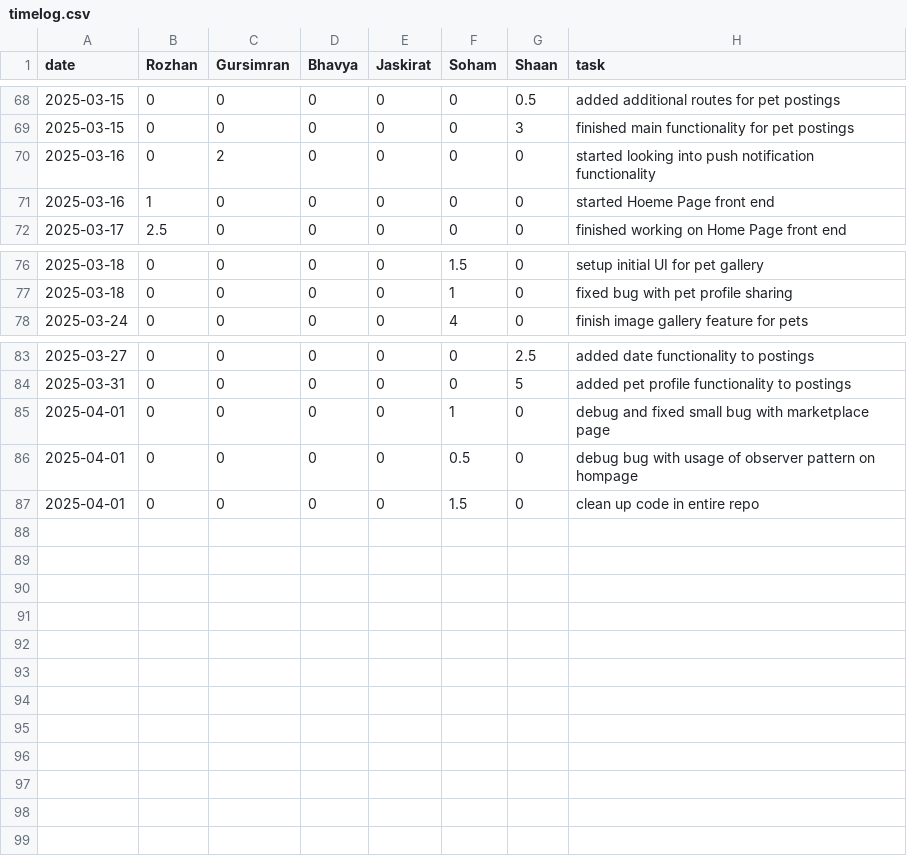
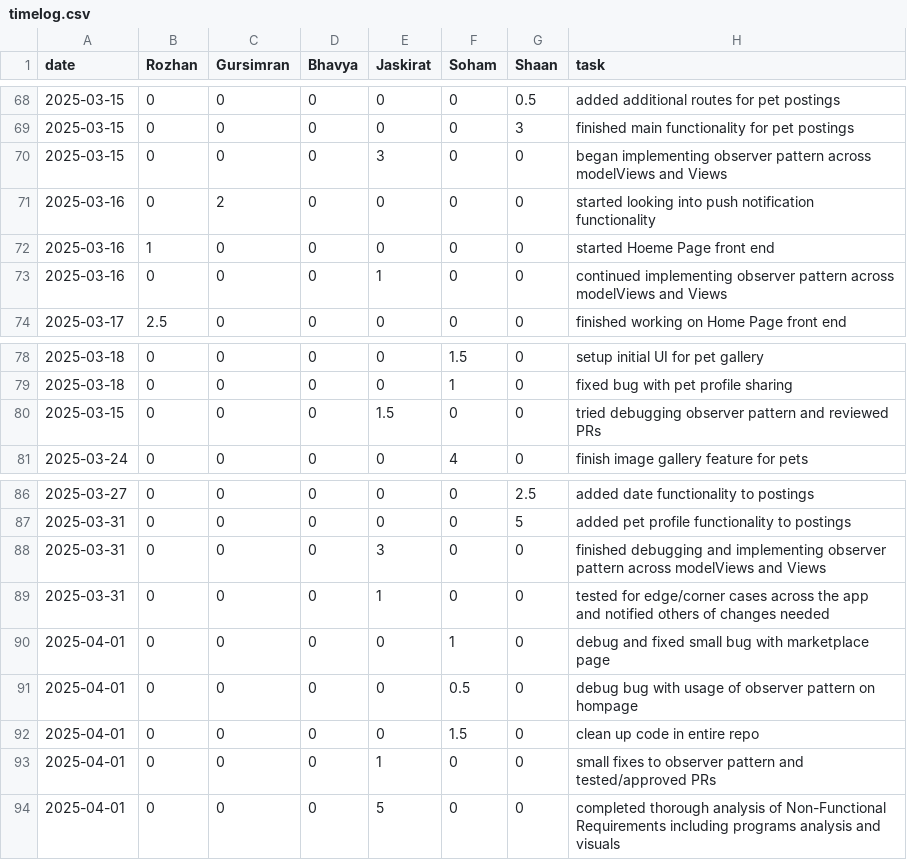
Before and after one commit to soham06/team08-PetPal, a CSV file: timelog.csv, drawn as a sheet; only a part is shown, gaps mark what is left out; the diff covers the shown part only; the diff names each change by its address in the sheet, - before the commit and + after, or states it on an @@ line.

Commit message:
updated timelog hours

```diff
--- a/timelog.csv
+++ b/timelog.csv
+row 70: 2025-03-15 | 0 | 0 | 0 | 3 | 0 | 0 | began implementing observer pattern across modelViews and Views
+row 73: 2025-03-16 | 0 | 0 | 0 | 1 | 0 | 0 | continued implementing observer pattern across modelViews and Views
+row 80: 2025-03-15 | 0 | 0 | 0 | 1.5 | 0 | 0 | tried debugging observer pattern and reviewed PRs
+row 88: 2025-03-31 | 0 | 0 | 0 | 3 | 0 | 0 | finished debugging and implementing observer pattern across modelViews and Views
+row 89: 2025-03-31 | 0 | 0 | 0 | 1 | 0 | 0 | tested for edge/corner cases across the app and notified others of changes needed
+row 93: 2025-04-01 | 0 | 0 | 0 | 1 | 0 | 0 | small fixes to observer pattern and tested/approved PRs
+row 94: 2025-04-01 | 0 | 0 | 0 | 5 | 0 | 0 | completed thorough analysis of Non-Functional Requirements including programs analysis and visuals
```
Also changed, not shown: 11 edited cells elsewhere in this file.
